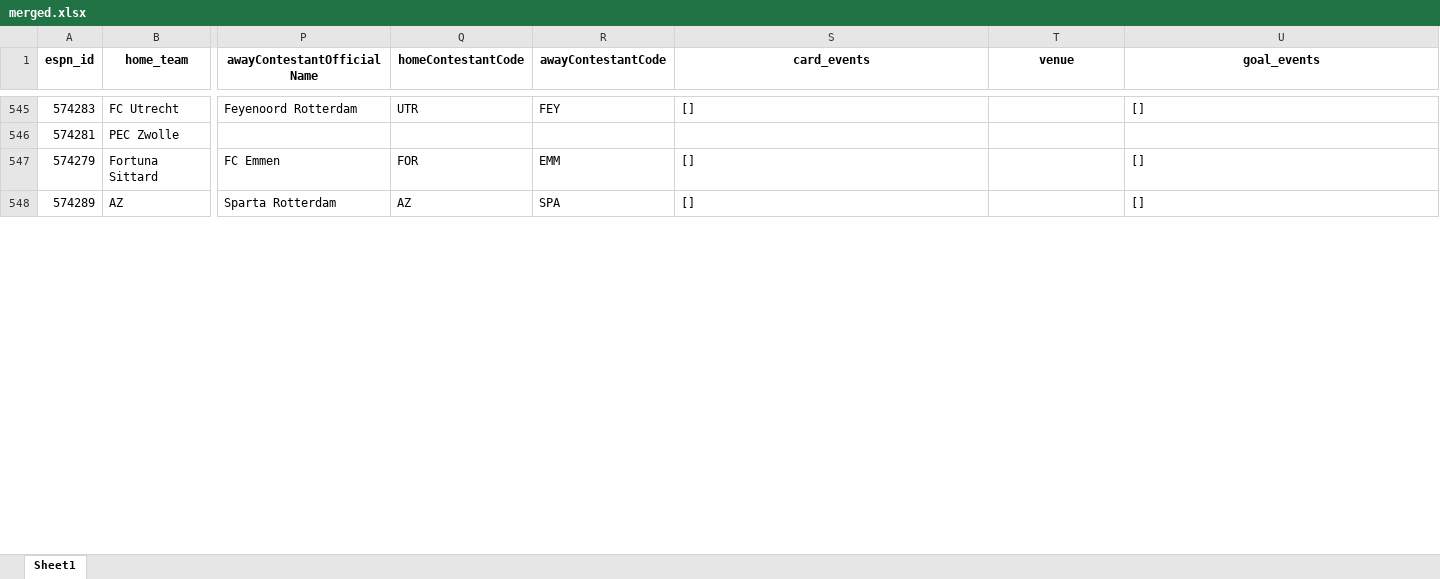
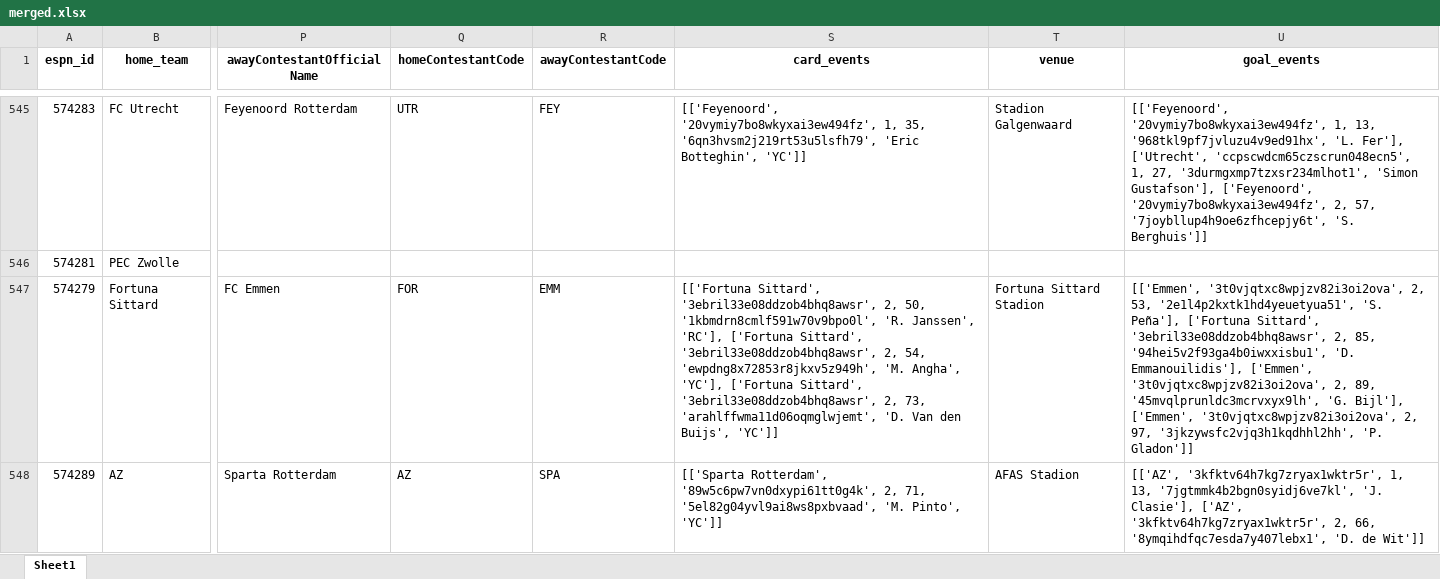
Before and after one commit to marc-aurai/Streamlit_template, an Excel workbook: opta/data/merged/merged.xlsx, sheet Sheet1, drawn as a sheet; only a part is shown, gaps mark what is left out; values as stored, in another font and other column widths than the file's, no borders; the diff covers the shown part only; the diff names each change by its address in the sheet, - before the commit and + after, or states it on an @@ line.

```diff
--- a/opta/data/merged/merged.xlsx (sheet Sheet1)
+++ b/opta/data/merged/merged.xlsx (sheet Sheet1)
-S545 (card_events): []
+S545 (card_events): [['Feyenoord', '20vymiy7bo8wkyxai3ew494fz', 1, 35, '6qn3hvsm2j219rt53u5lsfh79', 'Eric Botteghin', 'YC']]
-T545 (venue): (empty)
+T545 (venue): Stadion Galgenwaard
-U545 (goal_events): []
+U545 (goal_events): [['Feyenoord', '20vymiy7bo8wkyxai3ew494fz', 1, 13, '968tkl9pf7jvluzu4v9ed91hx', 'L. Fer'], ['Utrecht', 'ccpscwdcm65czscrun048ecn5', 1, 27, '3durmgxmp7tzxsr234mlhot1', 'Simon Gustafson'], ['Feyenoord', '20vymiy7bo8wkyxai3ew494fz', 2, 57, '7joybllup4h9oe6zfhcepjy6t', 'S. Berghuis']]
-S547 (card_events): []
+S547 (card_events): [['Fortuna Sittard', '3ebril33e08ddzob4bhq8awsr', 2, 50, '1kbmdrn8cmlf591w70v9bpo0l', 'R. Janssen', 'RC'], ['Fortuna Sittard', '3ebril33e08ddzob4bhq8awsr', 2, 54, 'ewpdng8x72853r8jkxv5z949h', 'M. Angha', 'YC'], ['Fortuna Sittard', '3ebril33e08ddzob4bhq8awsr', 2, 73, 'arahlffwma11d06oqmglwjemt', 'D. Van den Buijs', 'YC']]
-T547 (venue): (empty)
+T547 (venue): Fortuna Sittard Stadion
-U547 (goal_events): []
+U547 (goal_events): [['Emmen', '3t0vjqtxc8wpjzv82i3oi2ova', 2, 53, '2e1l4p2kxtk1hd4yeuetyua51', 'S. Peña'], ['Fortuna Sittard', '3ebril33e08ddzob4bhq8awsr', 2, 85, '94hei5v2f93ga4b0iwxxisbu1', 'D. Emmanouilidis'], ['Emmen', '3t0vjqtxc8wpjzv82i3oi2ova', 2, 89, '45mvqlprunldc3mcrvxyx9lh', 'G. Bijl'], ['Emmen', '3t0vjqtxc8wpjzv82i3oi2ova', 2, 97, '3jkzywsfc2vjq3h1kqdhhl2hh', 'P. Gladon']]
-S548 (card_events): []
+S548 (card_events): [['Sparta Rotterdam', '89w5c6pw7vn0dxypi61tt0g4k', 2, 71, '5el82g04yvl9ai8ws8pxbvaad', 'M. Pinto', 'YC']]
-T548 (venue): (empty)
+T548 (venue): AFAS Stadion
-U548 (goal_events): []
+U548 (goal_events): [['AZ', '3kfktv64h7kg7zryax1wktr5r', 1, 13, '7jgtmmk4b2bgn0syidj6ve7kl', 'J. Clasie'], ['AZ', '3kfktv64h7kg7zryax1wktr5r', 2, 66, '8ymqihdfqc7esda7y407lebx1', 'D. de Wit']]
```
Also changed, not shown: 1433 edited cells elsewhere in this sheet, 9 other files.
